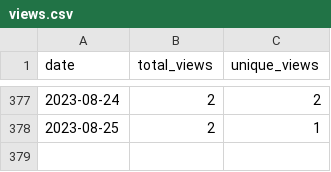
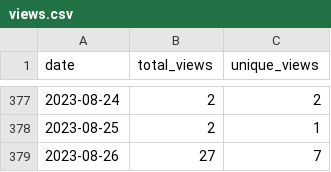
Before and after one commit to wumphlett/COMP-4300, a CSV file: .traffic/views.csv, drawn as a sheet; only a part is shown, gaps mark what is left out.

Commit message:
Updating repository traffic

```diff
--- a/.traffic/views.csv
+++ b/.traffic/views.csv
@@ -378 +378,2 @@ date,total_views,unique_views
 2023-08-25,2,1
+2023-08-26,27,7
```
Also changed, not shown: .traffic/clones.csv, 3 other files.
